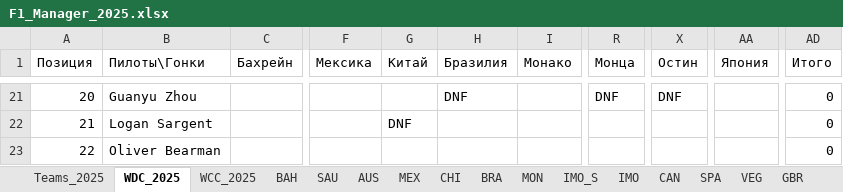
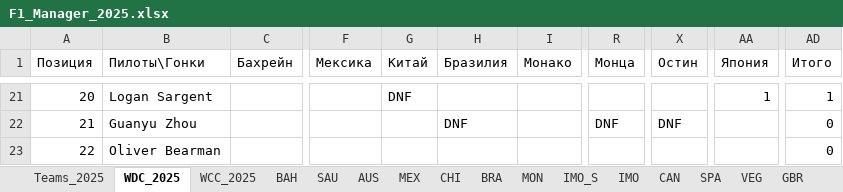
Before and after one commit to Nirruss/F1_Manager_Career_VoltEdge, an Excel workbook: F1_Manager_2025.xlsx, sheet WDC_2025, drawn as a sheet; only a part is shown, gaps mark what is left out; values as stored, in another font and other column widths than the file's, no cell formats; the diff covers the shown part only; the diff names each change by its address in the sheet, - before the commit and + after, or states it on an @@ line.

```diff
--- a/F1_Manager_2025.xlsx (sheet WDC_2025)
+++ b/F1_Manager_2025.xlsx (sheet WDC_2025)
-B21 (Пилоты\Гонки): Guanyu Zhou
+B21 (Пилоты\Гонки): Logan Sargent
-G21 (Китай): (empty)
+G21 (Китай): DNF
-H21 (Бразилия): DNF
+H21 (Бразилия): (empty)
-R21 (Монца): DNF
+R21 (Монца): (empty)
-X21 (Остин): DNF
+X21 (Остин): (empty)
-AA21 (Япония): (empty)
+AA21 (Япония): 1
-AD21 (Итого): 0
+AD21 (Итого): 1
-B22 (Пилоты\Гонки): Logan Sargent
+B22 (Пилоты\Гонки): Guanyu Zhou
-G22 (Китай): DNF
+G22 (Китай): (empty)
-H22 (Бразилия): (empty)
+H22 (Бразилия): DNF
-R22 (Монца): (empty)
+R22 (Монца): DNF
-X22 (Остин): (empty)
+X22 (Остин): DNF
```
Also changed, not shown: 2 added rows, 2 removed rows and 28 edited cells elsewhere in this sheet, sheet JAP_S, sheet JAP, sheet WCC_2025, cell formats, formulas that keep their value, 1 other file.
